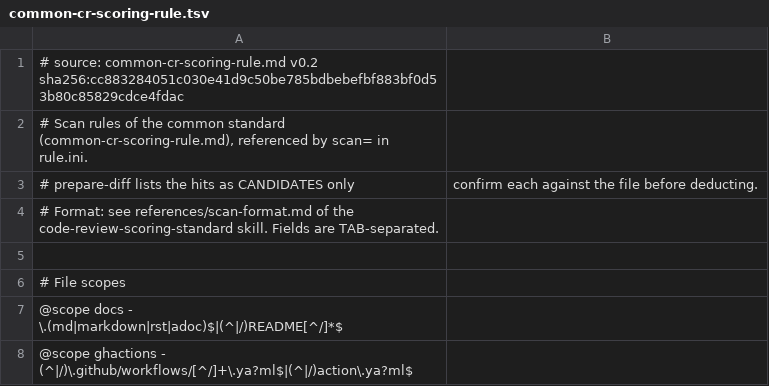
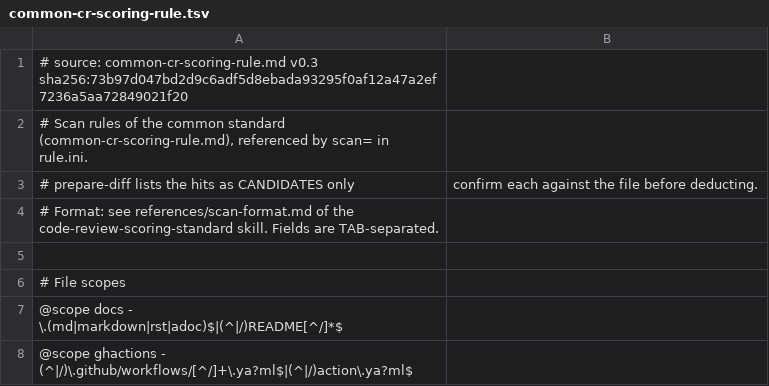
Before and after one commit to samuikaze/code-review-scoring-rules, a TSV file: common-rule/zh-tw/common-cr-scoring-rule.tsv, drawn as a sheet; only a part is shown.

```diff
--- a/common-rule/zh-tw/common-cr-scoring-rule.tsv
+++ b/common-rule/zh-tw/common-cr-scoring-rule.tsv
@@ -1,2 +1,2 @@
-# source: common-cr-scoring-rule.md v0.2 sha256:cc883284051c030e41d9c50be785bdbebefbf883bf0d53b80c85829cdce4fdac
+# source: common-cr-scoring-rule.md v0.3 sha256:73b97d047bd2d9c6adf5d8ebada93295f0af12a47a2ef7236a5aa72849021f20
 # Scan rules of the common standard (common-cr-scoring-rule.md), referenced by scan= in rule.ini.
```
Also changed, not shown: common-rule/en/common-cr-scoring-rule.tsv, springboot3-rule/en/springboot-3-cr-scoring-rule.tsv, 14 other files.
